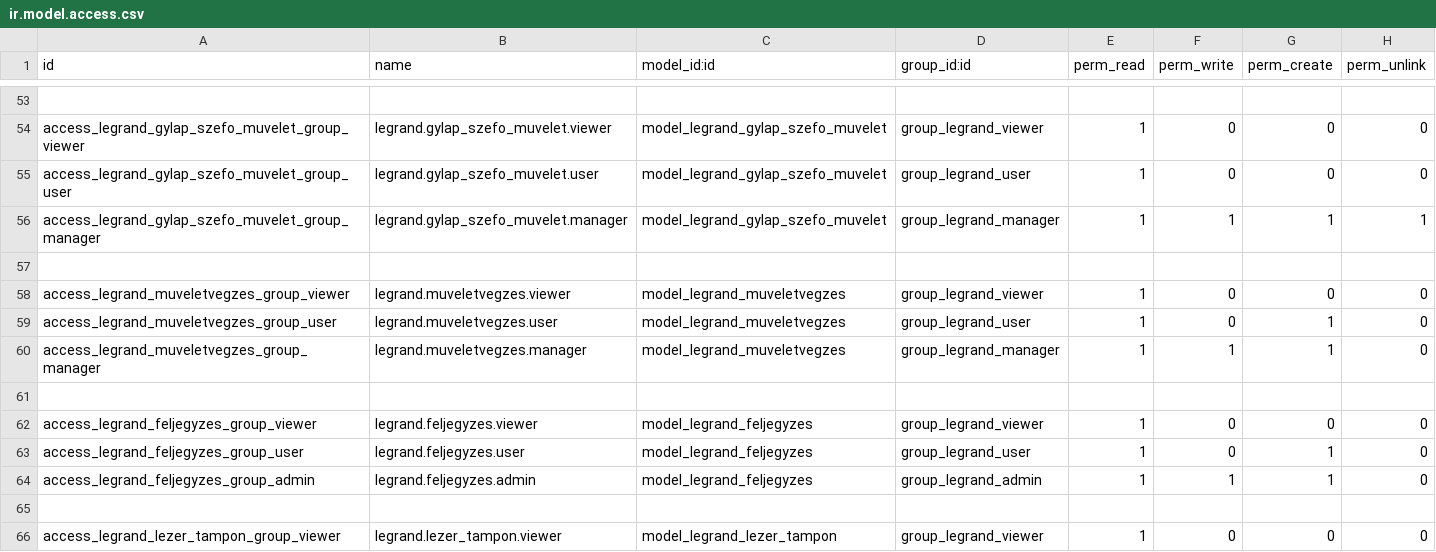
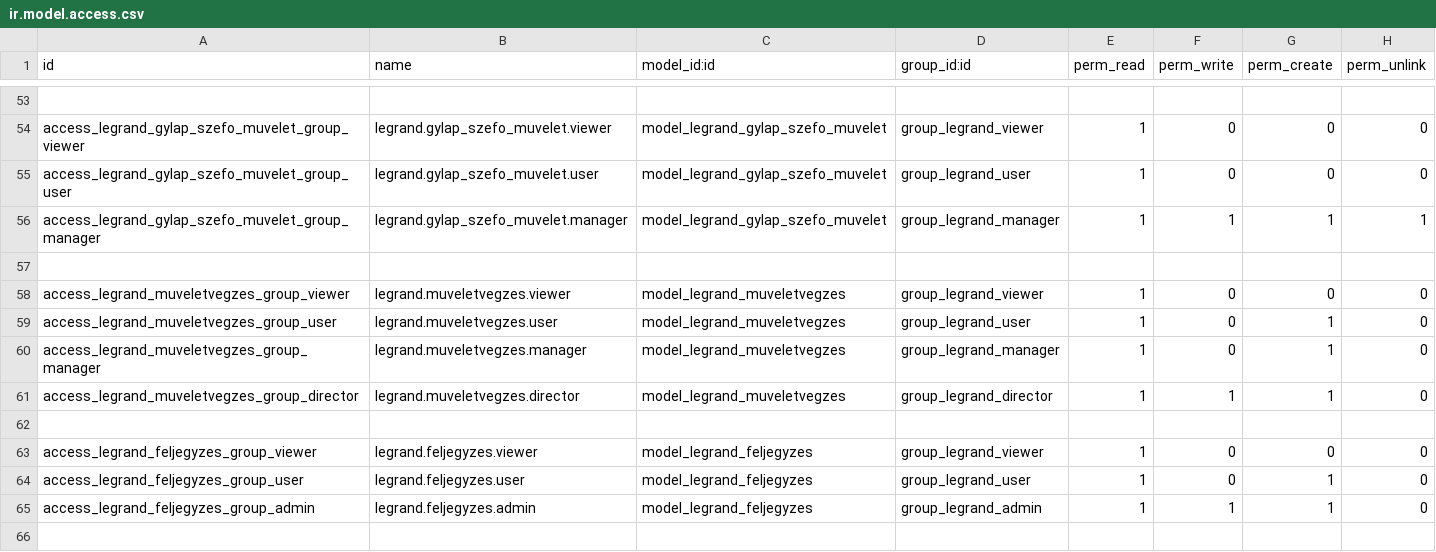
Before and after one commit to csokt/odoo8, a CSV file: addons/legrand/security/ir.model.access.csv, drawn as a sheet; only a part is shown, gaps mark what is left out; the shorter side is filled out with more unchanged rows.

```diff
--- a/addons/legrand/security/ir.model.access.csv
+++ b/addons/legrand/security/ir.model.access.csv
@@ -59,3 +59,4 @@ access_legrand_muveletvegzes_group_viewer,legrand.muveletvegzes.viewer,model_leg
 access_legrand_muveletvegzes_group_user,legrand.muveletvegzes.user,model_legrand_muveletvegzes,group_legrand_user,1,0,1,0
-access_legrand_muveletvegzes_group_manager,legrand.muveletvegzes.manager,model_legrand_muveletvegzes,group_legrand_manager,1,1,1,0
+access_legrand_muveletvegzes_group_manager,legrand.muveletvegzes.manager,model_legrand_muveletvegzes,group_legrand_manager,1,0,1,0
+access_legrand_muveletvegzes_group_director,legrand.muveletvegzes.director,model_legrand_muveletvegzes,group_legrand_director,1,1,1,0
 
```
Also changed, not shown: 3 other files.
